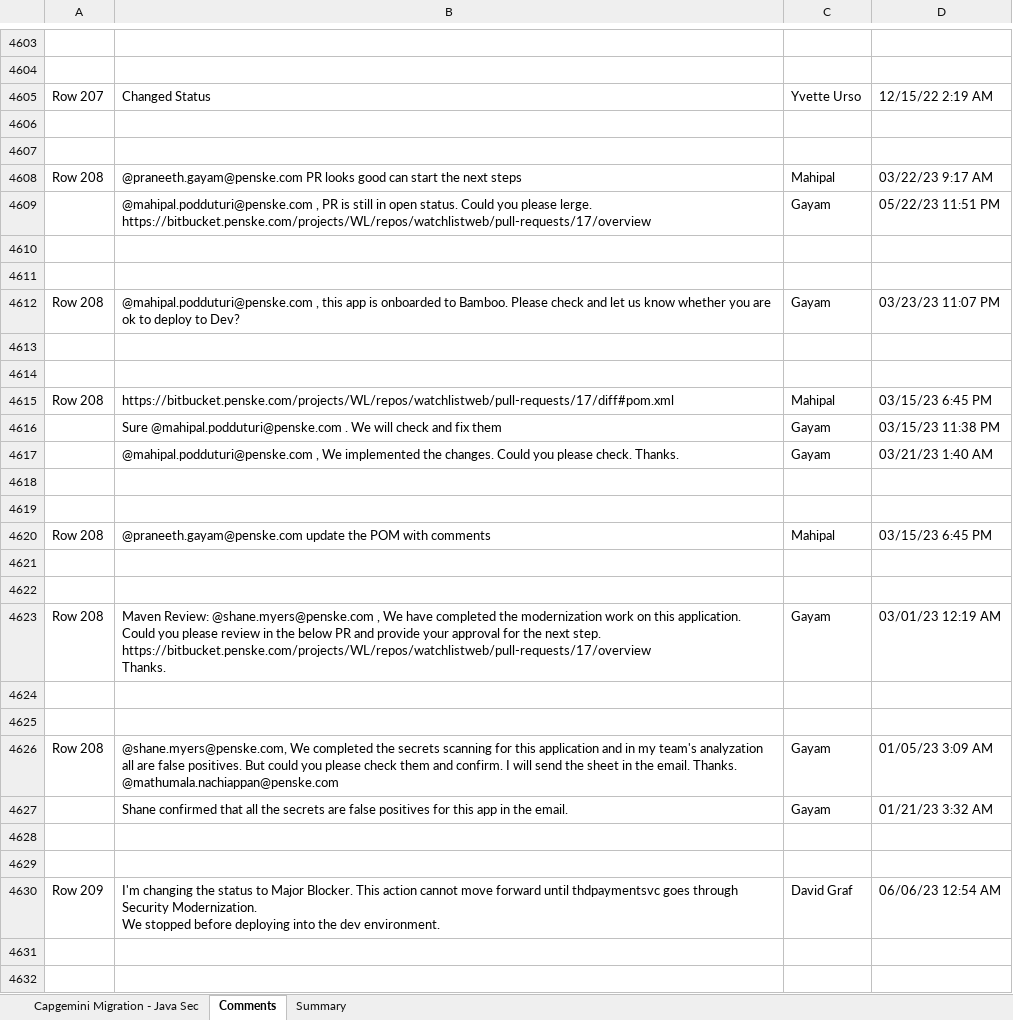
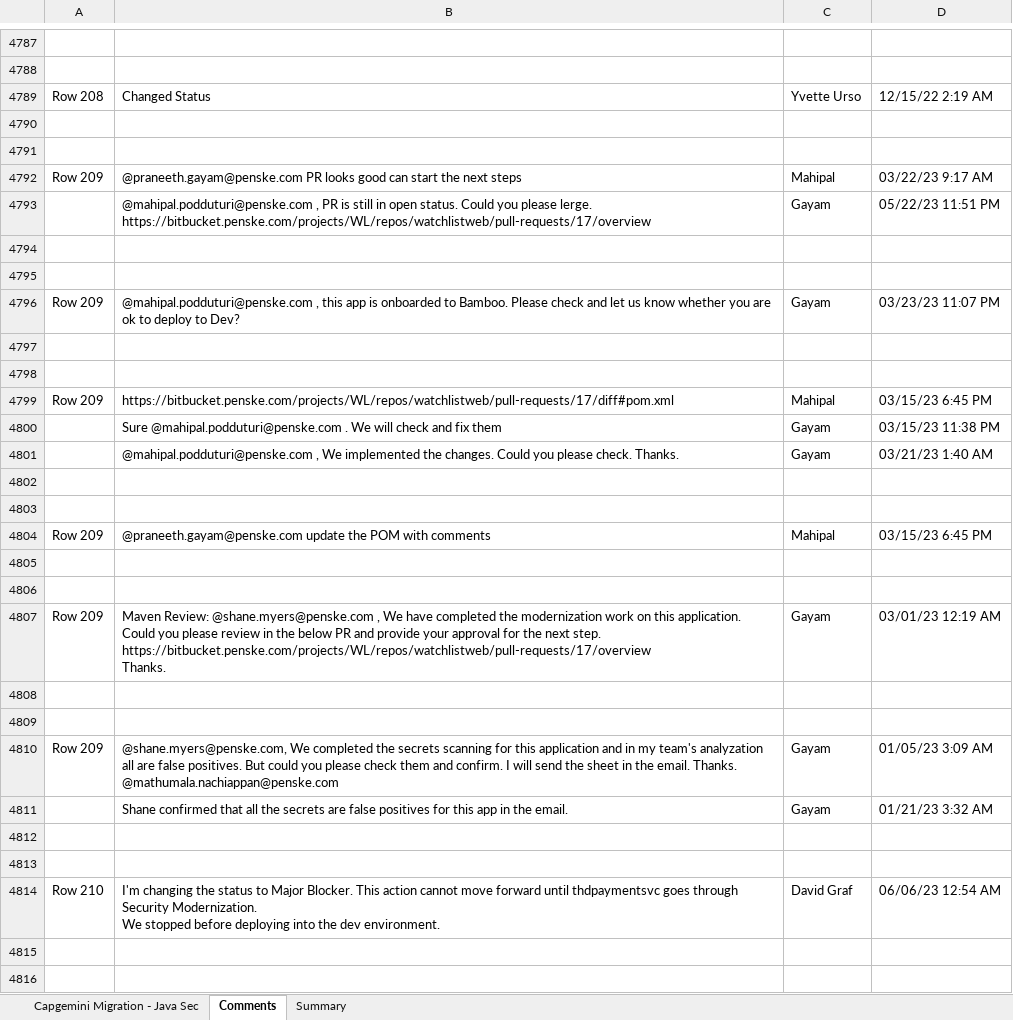
Before and after one commit to ri-bhatta/ExcelExtractor, an Excel workbook: file2.xlsx, sheet Comments, drawn as a sheet; only a part is shown, gaps mark what is left out; values as stored, in another font and other column widths than the file's, no borders; addresses are those after the commit; the diff covers the shown part only; the diff names each change by its address in the sheet, - before the commit and + after, or states it on an @@ line.

Commit message:
Add files

```diff
--- a/file2.xlsx (sheet Comments)
+++ b/file2.xlsx (sheet Comments)
-A4789: Row 207
+A4789: Row 208
-A4792: Row 208
+A4792: Row 209
-A4796: Row 208
+A4796: Row 209
-A4799: Row 208
+A4799: Row 209
-A4804: Row 208
+A4804: Row 209
-A4807: Row 208
+A4807: Row 209
-A4810: Row 208
+A4810: Row 209
-A4814: Row 209
+A4814: Row 210
```
Also changed, not shown: 316 added rows, 64 removed rows, 5 moved rows and 1195 edited cells elsewhere in this sheet, sheet Capgemini Migration - Java Sec, sheet Summary.
